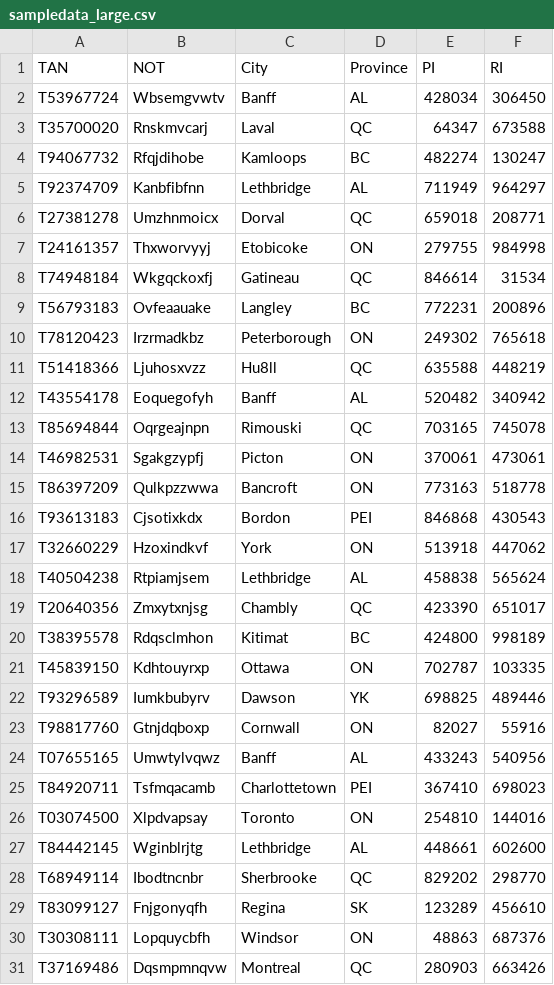
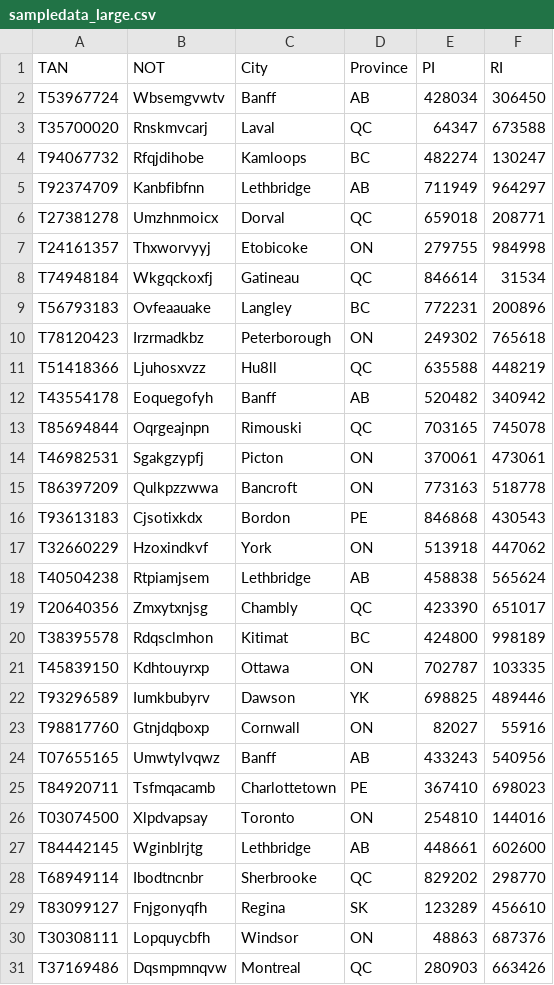
Before and after one commit to philgumley/develop, a CSV file: sampledata_large.csv, drawn as a sheet.

Commit message:
Update sampledata_large.csv

```diff
--- a/sampledata_large.csv
+++ b/sampledata_large.csv
@@ -1,6 +1,6 @@
 TAN,NOT,City,Province,PI,RI
-T53967724,Wbsemgvwtv,Banff,AL,428034,306450
+T53967724,Wbsemgvwtv,Banff,AB,428034,306450
 T35700020,Rnskmvcarj,Laval,QC,64347,673588
 T94067732,Rfqjdihobe,Kamloops,BC,482274,130247
-T92374709,Kanbfibfnn,Lethbridge,AL,711949,964297
+T92374709,Kanbfibfnn,Lethbridge,AB,711949,964297
 T27381278,Umzhnmoicx,Dorval,QC,659018,208771
@@ -11,3 +11,3 @@ T78120423,Irzrmadkbz,Peterborough,ON,249302,765618
 T51418366,Ljuhosxvzz,Hu8ll,QC,635588,448219
-T43554178,Eoquegofyh,Banff,AL,520482,340942
+T43554178,Eoquegofyh,Banff,AB,520482,340942
 T85694844,Oqrgeajnpn,Rimouski,QC,703165,745078
@@ -15,5 +15,5 @@ T46982531,Sgakgzypfj,Picton,ON,370061,473061
 T86397209,Qulkpzzwwa,Bancroft,ON,773163,518778
-T93613183,Cjsotixkdx,Bordon,PEI,846868,430543
+T93613183,Cjsotixkdx,Bordon,PE,846868,430543
 T32660229,Hzoxindkvf,York,ON,513918,447062
-T40504238,Rtpiamjsem,Lethbridge,AL,458838,565624
+T40504238,Rtpiamjsem,Lethbridge,AB,458838,565624
 T20640356,Zmxytxnjsg,Chambly,QC,423390,651017
@@ -23,6 +23,6 @@ T93296589,Iumkbubyrv,Dawson,YK,698825,489446
 T98817760,Gtnjdqboxp,Cornwall,ON,82027,55916
-T07655165,Umwtylvqwz,Banff,AL,433243,540956
-T84920711,Tsfmqacamb,Charlottetown,PEI,367410,698023
+T07655165,Umwtylvqwz,Banff,AB,433243,540956
+T84920711,Tsfmqacamb,Charlottetown,PE,367410,698023
 T03074500,Xlpdvapsay,Toronto,ON,254810,144016
-T84442145,Wginblrjtg,Lethbridge,AL,448661,602600
+T84442145,Wginblrjtg,Lethbridge,AB,448661,602600
 T68949114,Ibodtncnbr,Sherbrooke,QC,829202,298770
```
